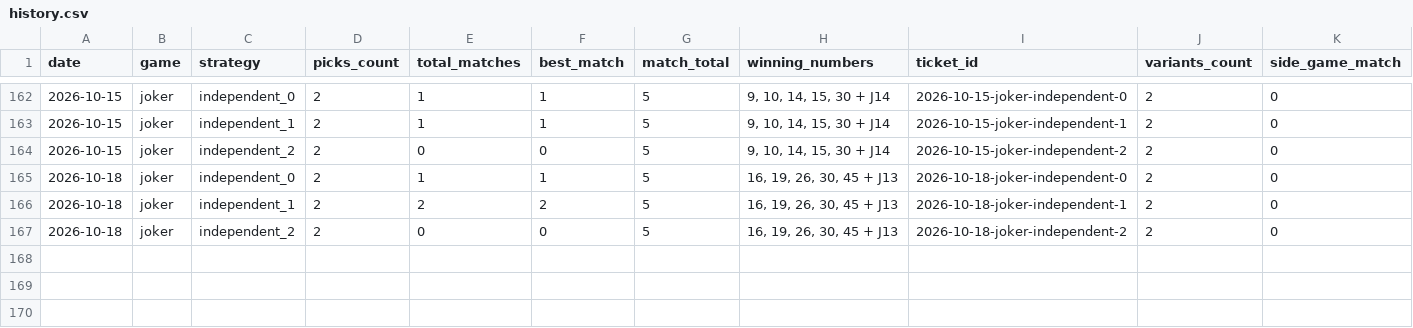
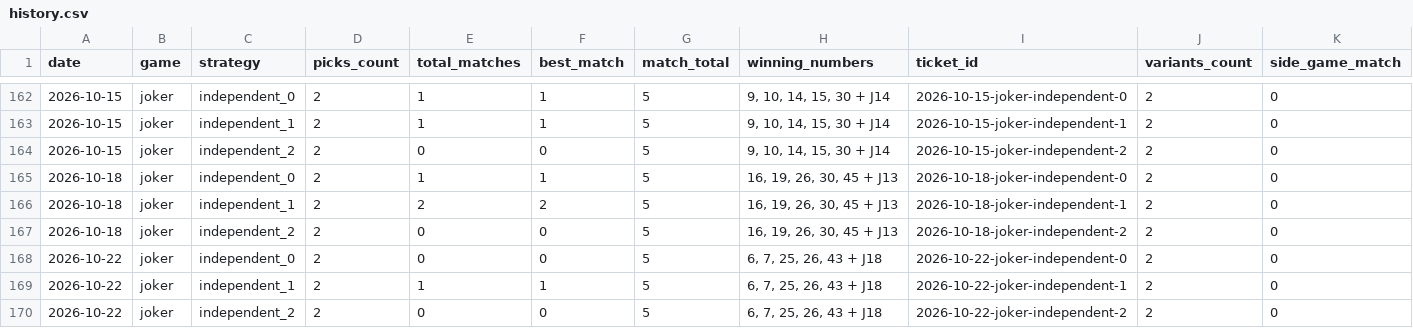
Before and after one commit to alexneamtu/loteria-romana, a CSV file: data/results/history.csv, drawn as a sheet; only a part is shown, gaps mark what is left out; rows hold the shown columns only; the diff names each change by its address in the sheet, - before the commit and + after, or states it on an @@ line.

```diff
--- a/data/results/history.csv
+++ b/data/results/history.csv
+row 168: 2026-10-22 | joker | independent_0 | 2 | 0 | 0 | 5 | 6, 7, 25, 26, 43 + J18 | 2026-10-22-joker-independent-0 | 2 | 0
+row 169: 2026-10-22 | joker | independent_1 | 2 | 1 | 1 | 5 | 6, 7, 25, 26, 43 + J18 | 2026-10-22-joker-independent-1 | 2 | 0
+row 170: 2026-10-22 | joker | independent_2 | 2 | 0 | 0 | 5 | 6, 7, 25, 26, 43 + J18 | 2026-10-22-joker-independent-2 | 2 | 0
```
Also changed, not shown: 1 other file.
